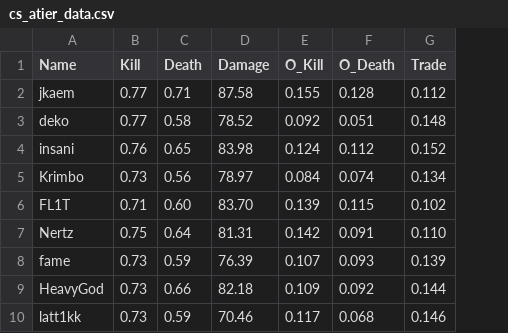
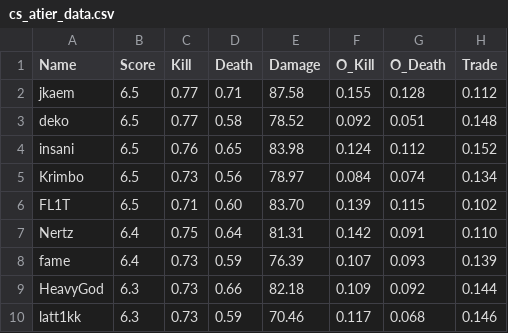
Before and after one commit to gruenkyle/CS2_WinRate_RegressionAnalysis, a CSV file: cs_atier_data.csv, drawn as a sheet; only a part is shown; the diff names each change by its address in the sheet, - before the commit and + after, or states it on an @@ line.

```diff
--- a/cs_atier_data.csv
+++ b/cs_atier_data.csv
+column B (Score), rows 2-10: 6.5 | 6.5 | 6.5 | 6.5 | 6.5 | 6.4 | 6.4 | 6.3 | 6.3
```
Also changed, not shown: 1 other file.
